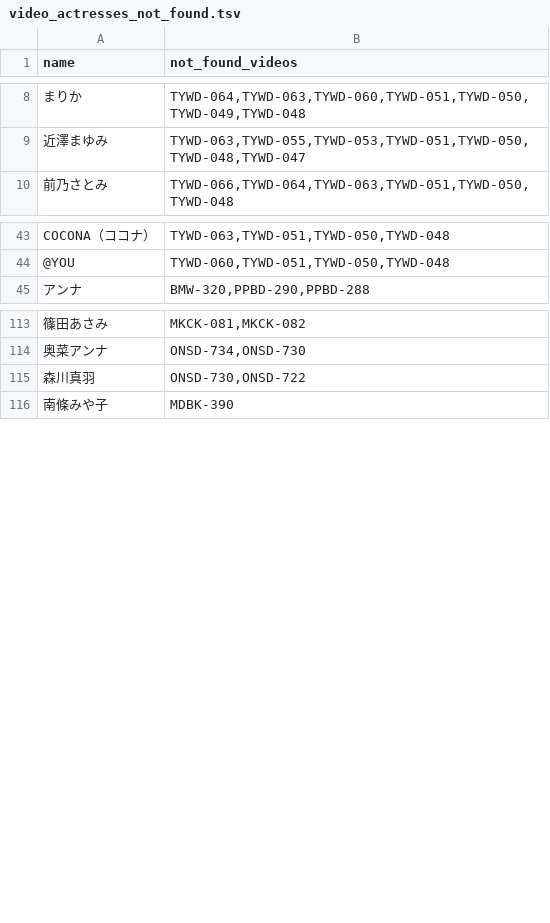
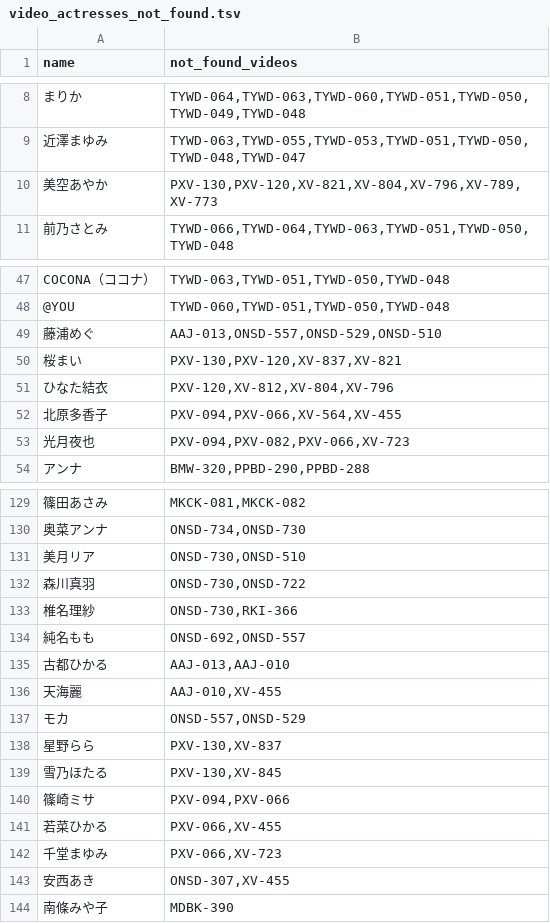
Before and after one commit to richardnguyen99/javff-graphql, a TSV file: data/video_actresses_not_found.tsv, drawn as a sheet; only a part is shown, gaps mark what is left out; the diff covers the shown part only; the diff names each change by its address in the sheet, - before the commit and + after, or states it on an @@ line.

```diff
--- a/data/video_actresses_not_found.tsv
+++ b/data/video_actresses_not_found.tsv
+row 10: 美空あやか | PXV-130,PXV-120,XV-821,XV-804,XV-796,XV-789,XV-773
+row 49: 藤浦めぐ | AAJ-013,ONSD-557,ONSD-529,ONSD-510
+row 50: 桜まい | PXV-130,PXV-120,XV-837,XV-821
+row 51: ひなた結衣 | PXV-120,XV-812,XV-804,XV-796
+row 52: 北原多香子 | PXV-094,PXV-066,XV-564,XV-455
+row 53: 光月夜也 | PXV-094,PXV-082,PXV-066,XV-723
+row 131: 美月リア | ONSD-730,ONSD-510
+row 133: 椎名理紗 | ONSD-730,RKI-366
+row 134: 純名もも | ONSD-692,ONSD-557
+row 135: 古都ひかる | AAJ-013,AAJ-010
+row 136: 天海麗 | AAJ-010,XV-455
+row 137: モカ | ONSD-557,ONSD-529
+row 138: 星野らら | PXV-130,XV-837
+row 139: 雪乃ほたる | PXV-130,XV-845
+row 140: 篠崎ミサ | PXV-094,PXV-066
+row 141: 若菜ひかる | PXV-066,XV-455
+row 142: 千堂まゆみ | PXV-066,XV-723
+row 143: 安西あき | ONSD-307,XV-455
```
Also changed, not shown: 69 added rows and 9 removed rows elsewhere in this file, data/series-alias.tsv, data/video-actress.tsv, 10 other files.
